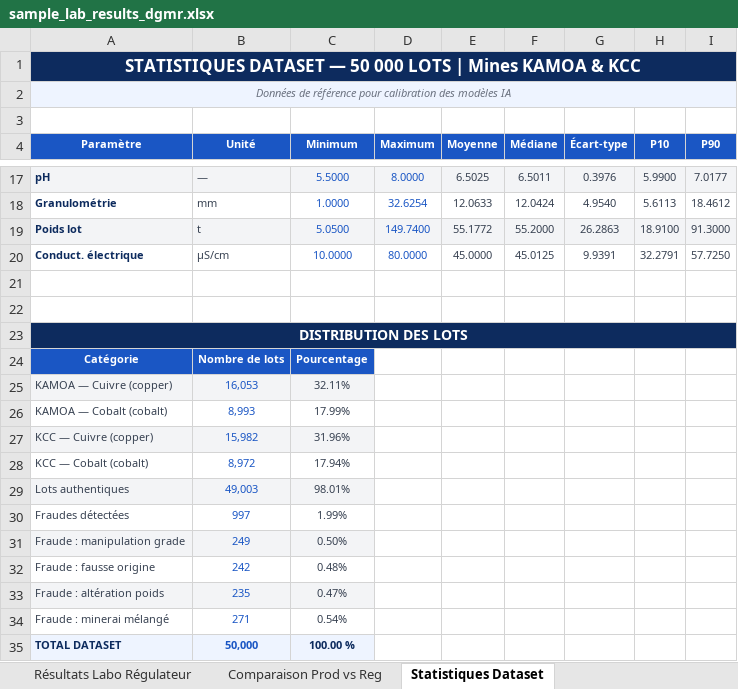
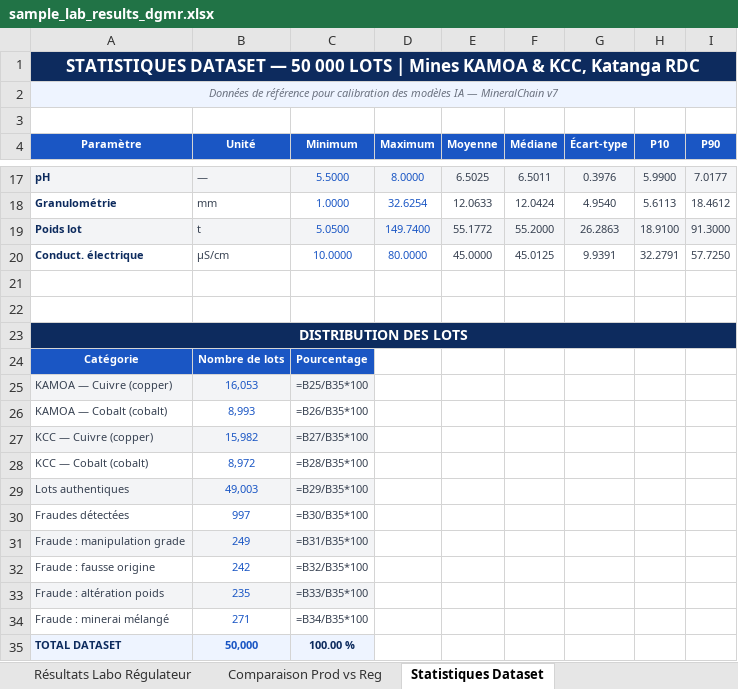
Before and after one commit to gracyLumumba/mineralchainProjet, an Excel workbook: mineralchain/build/sample_lab_results_dgmr.xlsx, sheet Statistiques Dataset, drawn as a sheet; only a part is shown, gaps mark what is left out; values as stored, in another font and other column widths than the file's, no borders; formulas without a stored value are shown as written; the diff names each change by its address in the sheet, - before the commit and + after, or states it on an @@ line.

```diff
--- a/mineralchain/build/sample_lab_results_dgmr.xlsx (sheet Statistiques Dataset)
+++ b/mineralchain/build/sample_lab_results_dgmr.xlsx (sheet Statistiques Dataset)
-A1 (Paramètre): …KAMOA & KCC
+A1 (Paramètre): …KAMOA & KCC, Katanga RDC
-B1:I1 fill: #0D2B5E
+B1:I1 fill: none
-A2 (Paramètre): …modèles IA
+A2 (Paramètre): …modèles IA — MineralChain v7
-B2:I2 fill: #EEF4FF
+B2:I2 fill: none
-B23:I23 fill: #0D2B5E
+B23:I23 fill: none
-C25 (Minimum): 32.11%
+C25 (Minimum): =B25/B35*100
-C26 (Minimum): 17.99%
+C26 (Minimum): =B26/B35*100
-C27 (Minimum): 31.96%
+C27 (Minimum): =B27/B35*100
-C28 (Minimum): 17.94%
+C28 (Minimum): =B28/B35*100
-C29 (Minimum): 98.01%
+C29 (Minimum): =B29/B35*100
-C30 (Minimum): 1.99%
+C30 (Minimum): =B30/B35*100
-C31 (Minimum): 0.50%
+C31 (Minimum): =B31/B35*100
-C32 (Minimum): 0.48%
+C32 (Minimum): =B32/B35*100
-C33 (Minimum): 0.47%
+C33 (Minimum): =B33/B35*100
-C34 (Minimum): 0.54%
+C34 (Minimum): =B34/B35*100
```
Also changed, not shown: sheet Comparaison Prod vs Reg, sheet Résultats Labo Régulateur, 6 other files.
